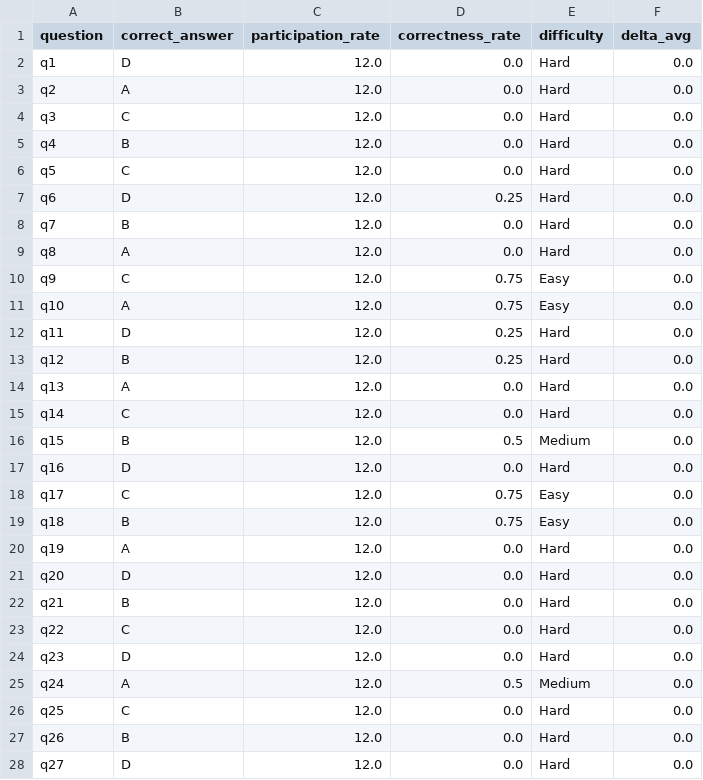
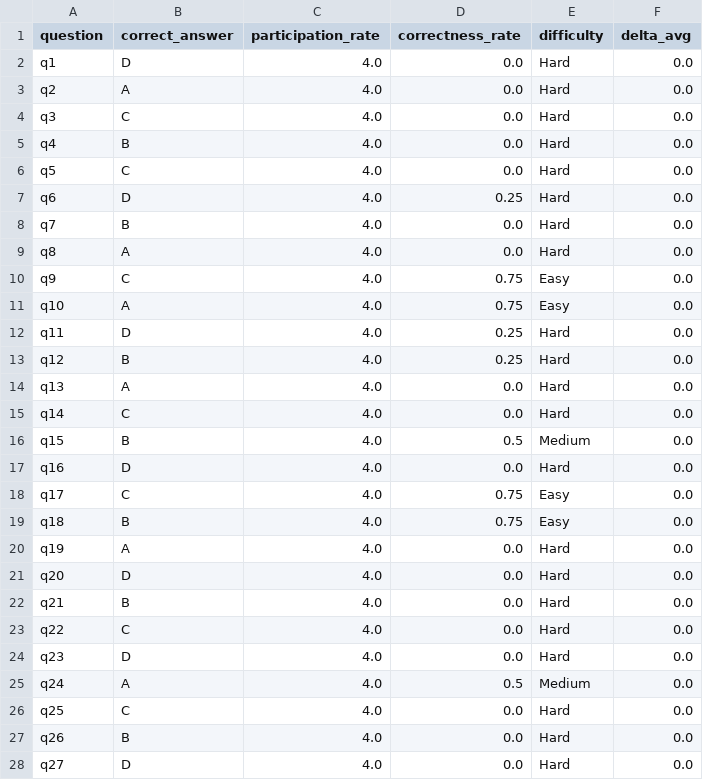
Before and after one commit to manickam1024/omrevaluationcmr, a CSV file: universal/backend/reports/statistical_summary.csv, drawn as a sheet; only a part is shown; the diff covers the shown part only.

```diff
--- a/universal/backend/reports/statistical_summary.csv
+++ b/universal/backend/reports/statistical_summary.csv
@@ -1,28 +1,28 @@
 question,correct_answer,participation_rate,correctness_rate,difficulty,delta_avg
-q1,D,12.0,0.0,Hard,0.0
-q2,A,12.0,0.0,Hard,0.0
-q3,C,12.0,0.0,Hard,0.0
-q4,B,12.0,0.0,Hard,0.0
-q5,C,12.0,0.0,Hard,0.0
-q6,D,12.0,0.25,Hard,0.0
-q7,B,12.0,0.0,Hard,0.0
-q8,A,12.0,0.0,Hard,0.0
-q9,C,12.0,0.75,Easy,0.0
-q10,A,12.0,0.75,Easy,0.0
-q11,D,12.0,0.25,Hard,0.0
-q12,B,12.0,0.25,Hard,0.0
-q13,A,12.0,0.0,Hard,0.0
-q14,C,12.0,0.0,Hard,0.0
-q15,B,12.0,0.5,Medium,0.0
-q16,D,12.0,0.0,Hard,0.0
-q17,C,12.0,0.75,Easy,0.0
-q18,B,12.0,0.75,Easy,0.0
-q19,A,12.0,0.0,Hard,0.0
-q20,D,12.0,0.0,Hard,0.0
-q21,B,12.0,0.0,Hard,0.0
-q22,C,12.0,0.0,Hard,0.0
-q23,D,12.0,0.0,Hard,0.0
-q24,A,12.0,0.5,Medium,0.0
-q25,C,12.0,0.0,Hard,0.0
-q26,B,12.0,0.0,Hard,0.0
-q27,D,12.0,0.0,Hard,0.0
+q1,D,4.0,0.0,Hard,0.0
+q2,A,4.0,0.0,Hard,0.0
+q3,C,4.0,0.0,Hard,0.0
+q4,B,4.0,0.0,Hard,0.0
+q5,C,4.0,0.0,Hard,0.0
+q6,D,4.0,0.25,Hard,0.0
+q7,B,4.0,0.0,Hard,0.0
+q8,A,4.0,0.0,Hard,0.0
+q9,C,4.0,0.75,Easy,0.0
+q10,A,4.0,0.75,Easy,0.0
+q11,D,4.0,0.25,Hard,0.0
+q12,B,4.0,0.25,Hard,0.0
+q13,A,4.0,0.0,Hard,0.0
+q14,C,4.0,0.0,Hard,0.0
+q15,B,4.0,0.5,Medium,0.0
+q16,D,4.0,0.0,Hard,0.0
+q17,C,4.0,0.75,Easy,0.0
+q18,B,4.0,0.75,Easy,0.0
+q19,A,4.0,0.0,Hard,0.0
+q20,D,4.0,0.0,Hard,0.0
+q21,B,4.0,0.0,Hard,0.0
+q22,C,4.0,0.0,Hard,0.0
+q23,D,4.0,0.0,Hard,0.0
+q24,A,4.0,0.5,Medium,0.0
+q25,C,4.0,0.0,Hard,0.0
+q26,B,4.0,0.0,Hard,0.0
+q27,D,4.0,0.0,Hard,0.0
```
Also changed, not shown: 13 edited cells elsewhere in this file, universal/backend/outputs/samplecmr/Evaluation/sheet4_evaluation.csv, universal/backend/outputs/samplecmr/Results/Results_11PM.csv, 20 other files.
